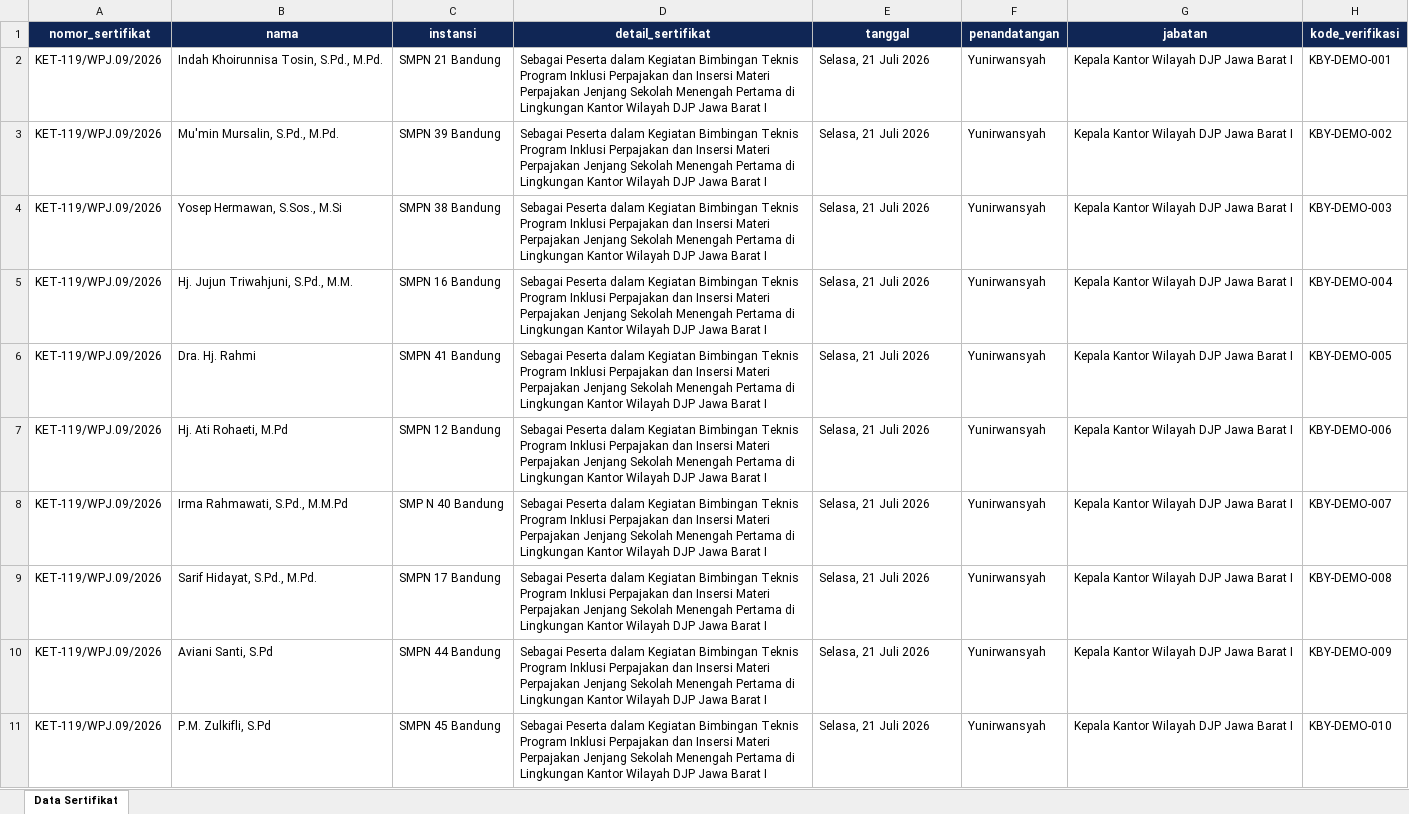
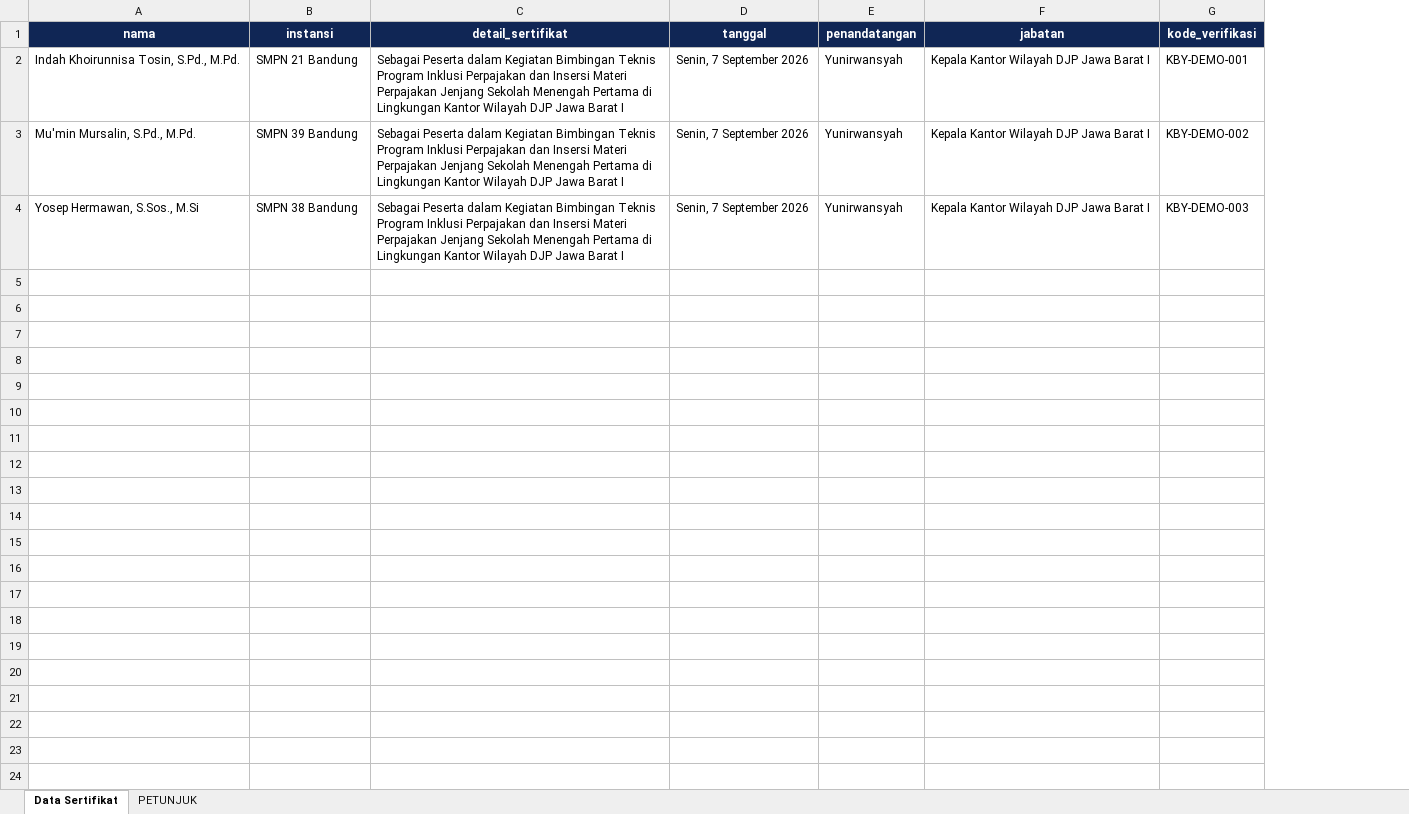
Before and after one commit to dhaniswara86/dhaniswara86.github.io, an Excel workbook: sertifikat/contoh-data-sertifikat.xlsx, sheet Data Sertifikat, drawn as a sheet; values as stored, in another font and other column widths than the file's, no borders; table styles not drawn; removed rows and columns are numbered as before the commit, all else as after; the diff names each change by its address in the sheet, - before the commit and + after, or states it on an @@ line.

```diff
--- a/sertifikat/contoh-data-sertifikat.xlsx (sheet Data Sertifikat)
+++ b/sertifikat/contoh-data-sertifikat.xlsx (sheet Data Sertifikat)
+sheet tab: PETUNJUK
-column A (nomor_sertifikat), rows 2-4: all KET-119/WPJ.09/2026
-D2:D4 (tanggal): Selasa, 21 Juli 2026
+D2:D4 (tanggal): Senin, 7 September 2026
-row 5: KET-119/WPJ.09/2026 | Hj. Jujun Triwahjuni, S.Pd., M.M. | SMPN 16 Bandung | Sebagai Peserta dalam Kegiatan Bimbingan Teknis Program Inklusi Perpajakan dan Insersi Materi Perpajakan Jenjang Sekolah Menengah Pertama di Lingkungan Kantor Wilayah DJP Jawa Barat I | Selasa, 21 Juli 2026 | Yunirwansyah | Kepala Kantor Wilayah DJP Jawa Barat I | KBY-DEMO-004
-row 6: KET-119/WPJ.09/2026 | Dra. Hj. Rahmi | SMPN 41 Bandung | Sebagai Peserta dalam Kegiatan Bimbingan Teknis Program Inklusi Perpajakan dan Insersi Materi Perpajakan Jenjang Sekolah Menengah Pertama di Lingkungan Kantor Wilayah DJP Jawa Barat I | Selasa, 21 Juli 2026 | Yunirwansyah | Kepala Kantor Wilayah DJP Jawa Barat I | KBY-DEMO-005
-row 7: KET-119/WPJ.09/2026 | Hj. Ati Rohaeti, M.Pd | SMPN 12 Bandung | Sebagai Peserta dalam Kegiatan Bimbingan Teknis Program Inklusi Perpajakan dan Insersi Materi Perpajakan Jenjang Sekolah Menengah Pertama di Lingkungan Kantor Wilayah DJP Jawa Barat I | Selasa, 21 Juli 2026 | Yunirwansyah | Kepala Kantor Wilayah DJP Jawa Barat I | KBY-DEMO-006
-row 8: KET-119/WPJ.09/2026 | Irma Rahmawati, S.Pd., M.M.Pd | SMP N 40 Bandung | Sebagai Peserta dalam Kegiatan Bimbingan Teknis Program Inklusi Perpajakan dan Insersi Materi Perpajakan Jenjang Sekolah Menengah Pertama di Lingkungan Kantor Wilayah DJP Jawa Barat I | Selasa, 21 Juli 2026 | Yunirwansyah | Kepala Kantor Wilayah DJP Jawa Barat I | KBY-DEMO-007
-row 9: KET-119/WPJ.09/2026 | Sarif Hidayat, S.Pd., M.Pd. | SMPN 17 Bandung | Sebagai Peserta dalam Kegiatan Bimbingan Teknis Program Inklusi Perpajakan dan Insersi Materi Perpajakan Jenjang Sekolah Menengah Pertama di Lingkungan Kantor Wilayah DJP Jawa Barat I | Selasa, 21 Juli 2026 | Yunirwansyah | Kepala Kantor Wilayah DJP Jawa Barat I | KBY-DEMO-008
-row 10: KET-119/WPJ.09/2026 | Aviani Santi, S.Pd | SMPN 44 Bandung | Sebagai Peserta dalam Kegiatan Bimbingan Teknis Program Inklusi Perpajakan dan Insersi Materi Perpajakan Jenjang Sekolah Menengah Pertama di Lingkungan Kantor Wilayah DJP Jawa Barat I | Selasa, 21 Juli 2026 | Yunirwansyah | Kepala Kantor Wilayah DJP Jawa Barat I | KBY-DEMO-009
-row 11: KET-119/WPJ.09/2026 | P.M. Zulkifli, S.Pd | SMPN 45 Bandung | Sebagai Peserta dalam Kegiatan Bimbingan Teknis Program Inklusi Perpajakan dan Insersi Materi Perpajakan Jenjang Sekolah Menengah Pertama di Lingkungan Kantor Wilayah DJP Jawa Barat I | Selasa, 21 Juli 2026 | Yunirwansyah | Kepala Kantor Wilayah DJP Jawa Barat I | KBY-DEMO-010
```
Also changed, not shown: 1 other file.
